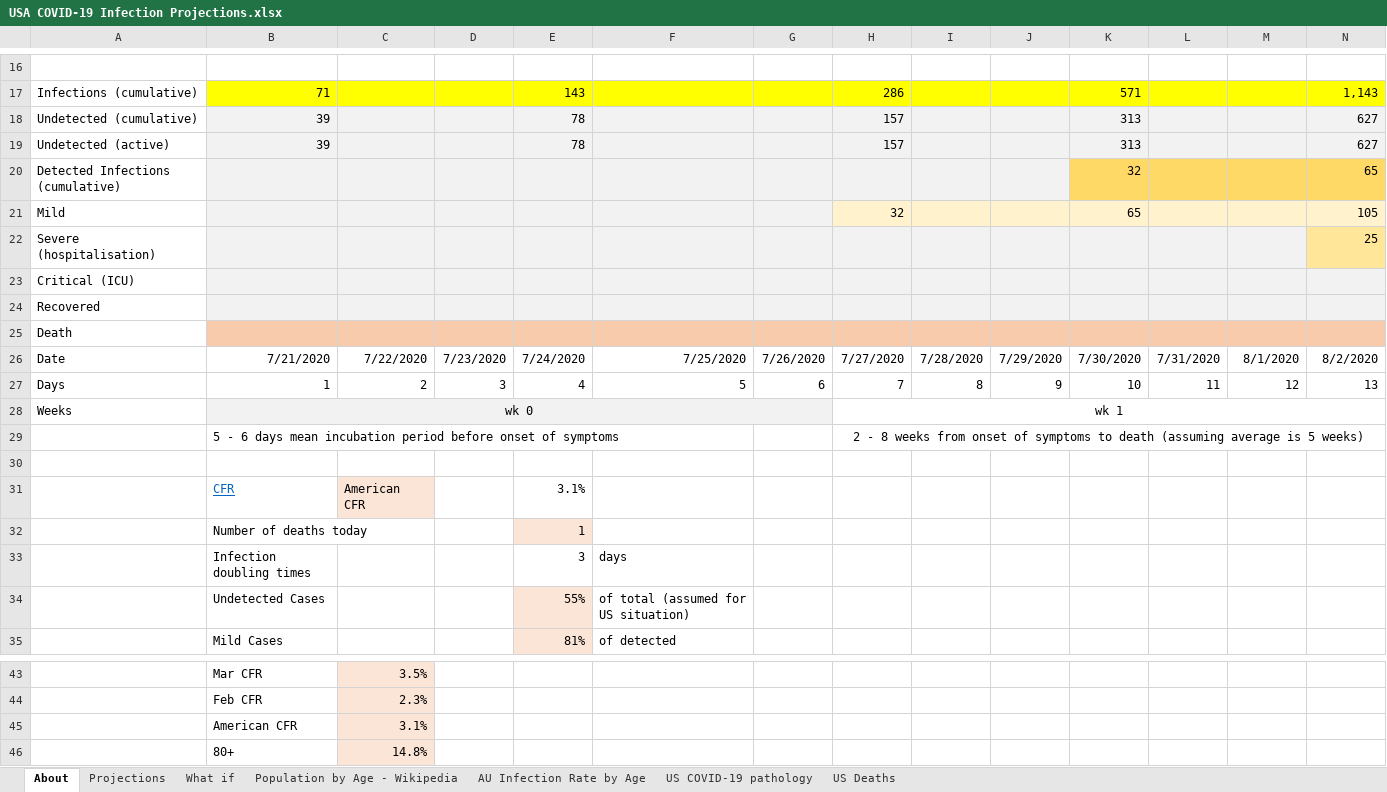
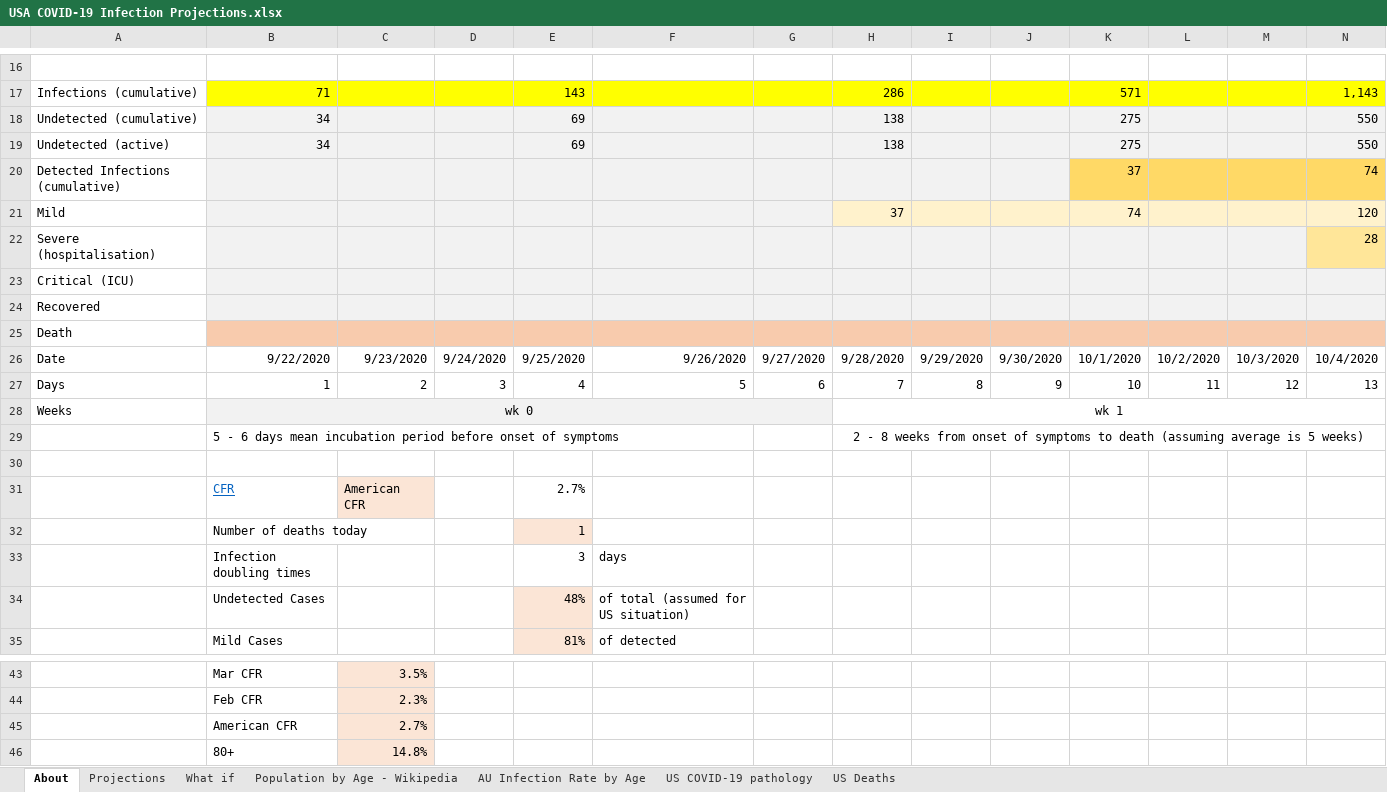
Before and after one commit to AndyArch11/Aus-COVID-19-Projections, an Excel workbook: USA COVID-19 Infection Projections.xlsx, sheet About, drawn as a sheet; only a part is shown, gaps mark what is left out; values as stored, in another font and other column widths than the file's, no borders; charts and pictures not drawn; removed rows and columns are numbered as before the commit, all else as after; rows hold the shown columns only; the diff names each change by its address in the sheet, - before the commit and + after, or states it on an @@ line.

```diff
--- a/USA COVID-19 Infection Projections.xlsx (sheet About)
+++ b/USA COVID-19 Infection Projections.xlsx (sheet About)
-row 18: Undetected (cumulative) | 39 |  |  | 78 |  |  | 157 |  |  | 313 |  |  | 627
-row 19: Undetected (active) | 39 |  |  | 78 |  |  | 157 |  |  | 313 |  |  | 627
-row 20: Detected Infections (cumulative) |  |  |  |  |  |  |  |  |  | 32 |  |  | 65
-row 21: Mild |  |  |  |  |  |  | 32 |  |  | 65 |  |  | 105
-row 22: Severe (hospitalisation) |  |  |  |  |  |  |  |  |  |  |  |  | 25
-row 23: Critical (ICU)
-row 24: Recovered
+row 18: Undetected (cumulative) | 34 |  |  | 69 |  |  | 138 |  |  | 275 |  |  | 550
+row 19: Undetected (active) | 34 |  |  | 69 |  |  | 138 |  |  | 275 |  |  | 550
+row 20: Detected Infections (cumulative) |  |  |  |  |  |  |  |  |  | 37 |  |  | 74
+row 21: Mild |  |  |  |  |  |  | 37 |  |  | 74 |  |  | 120
+row 22: Severe (hospitalisation) |  |  |  |  |  |  |  |  |  |  |  |  | 28
+row 23: Critical (ICU)
+row 24: Recovered
-row 26: Date | 7/21/2020 | 7/22/2020 | 7/23/2020 | 7/24/2020 | 7/25/2020 | 7/26/2020 | 7/27/2020 | 7/28/2020 | 7/29/2020 | 7/30/2020 | 7/31/2020 | 8/1/2020 | 8/2/2020
+row 26: Date | 9/22/2020 | 9/23/2020 | 9/24/2020 | 9/25/2020 | 9/26/2020 | 9/27/2020 | 9/28/2020 | 9/29/2020 | 9/30/2020 | 10/1/2020 | 10/2/2020 | 10/3/2020 | 10/4/2020
-E31: 3.1%
+E31: 2.7%
-E34: 55%
+E34: 48%
-C45: 3.1%
+C45: 2.7%
```
Also changed, not shown: sheet Projections, sheet What if, sheet US Deaths, formulas that keep their value, hidden cells, charts or pictures, Australian COVID-19 Infection Projections 20200315.xlsx, Indian COVID-19 Infection Projections.xlsx, 23 other files.
